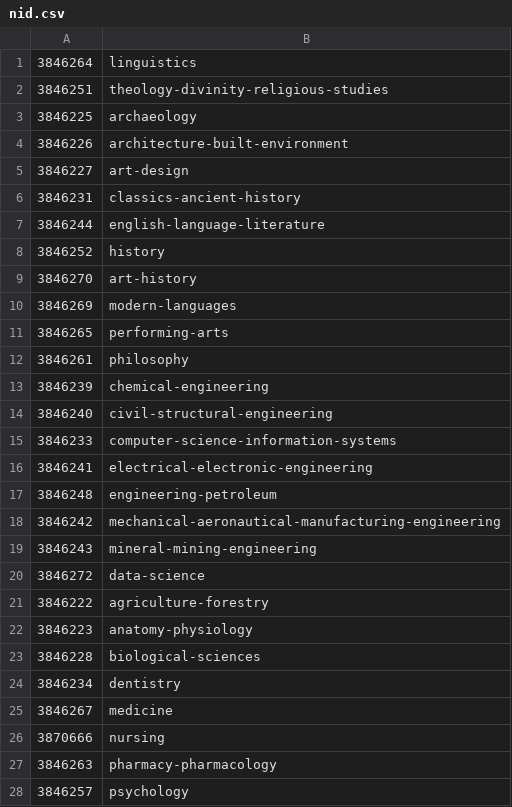
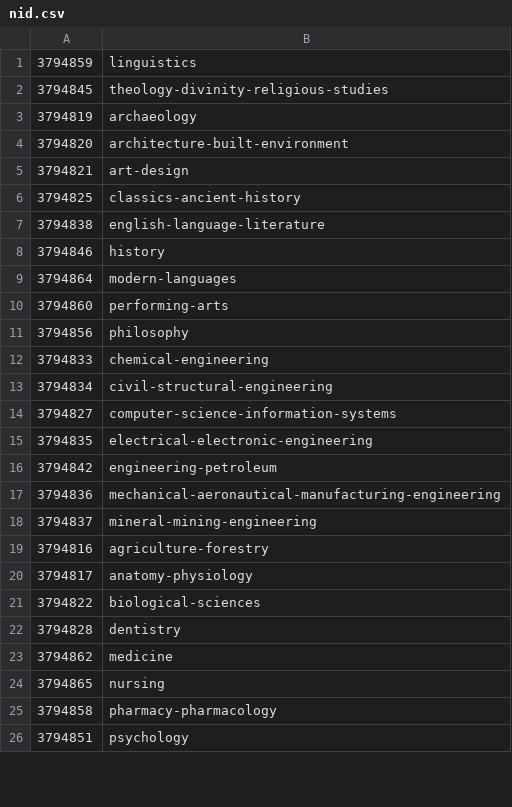
Before and after one commit to choumienmien/QS_crawl, a CSV file: nid.csv, drawn as a sheet; only a part is shown; the diff covers the shown part only.

```diff
--- a/nid.csv
+++ b/nid.csv
@@ -1,28 +1,26 @@
-3846264,linguistics
-3846251,theology-divinity-religious-studies
-3846225,archaeology
-3846226,architecture-built-environment
-3846227,art-design
-3846231,classics-ancient-history
-3846244,english-language-literature
-3846252,history
-3846270,art-history
-3846269,modern-languages
-3846265,performing-arts
-3846261,philosophy
-3846239,chemical-engineering
-3846240,civil-structural-engineering
-3846233,computer-science-information-systems
-3846241,electrical-electronic-engineering
-3846248,engineering-petroleum
-3846242,mechanical-aeronautical-manufacturing-engineering
-3846243,mineral-mining-engineering
-3846272,data-science
-3846222,agriculture-forestry
-3846223,anatomy-physiology
-3846228,biological-sciences
-3846234,dentistry
-3846267,medicine
-3870666,nursing
-3846263,pharmacy-pharmacology
-3846257,psychology
+3794859,linguistics
+3794845,theology-divinity-religious-studies
+3794819,archaeology
+3794820,architecture-built-environment
+3794821,art-design
+3794825,classics-ancient-history
+3794838,english-language-literature
+3794846,history
+3794864,modern-languages
+3794860,performing-arts
+3794856,philosophy
+3794833,chemical-engineering
+3794834,civil-structural-engineering
+3794827,computer-science-information-systems
+3794835,electrical-electronic-engineering
+3794842,engineering-petroleum
+3794836,mechanical-aeronautical-manufacturing-engineering
+3794837,mineral-mining-engineering
+3794816,agriculture-forestry
+3794817,anatomy-physiology
+3794822,biological-sciences
+3794828,dentistry
+3794862,medicine
+3794865,nursing
+3794858,pharmacy-pharmacology
+3794851,psychology
```
Also changed, not shown: 1 removed row and 25 edited cells elsewhere in this file, 2 other files.
